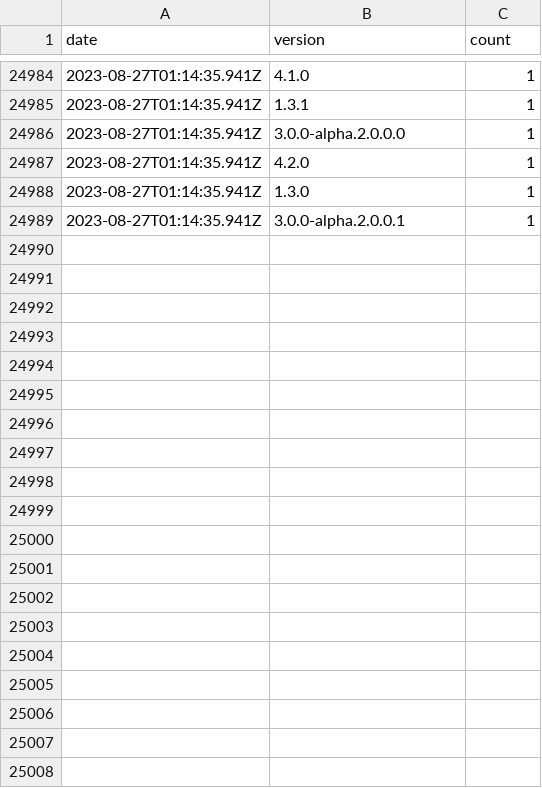
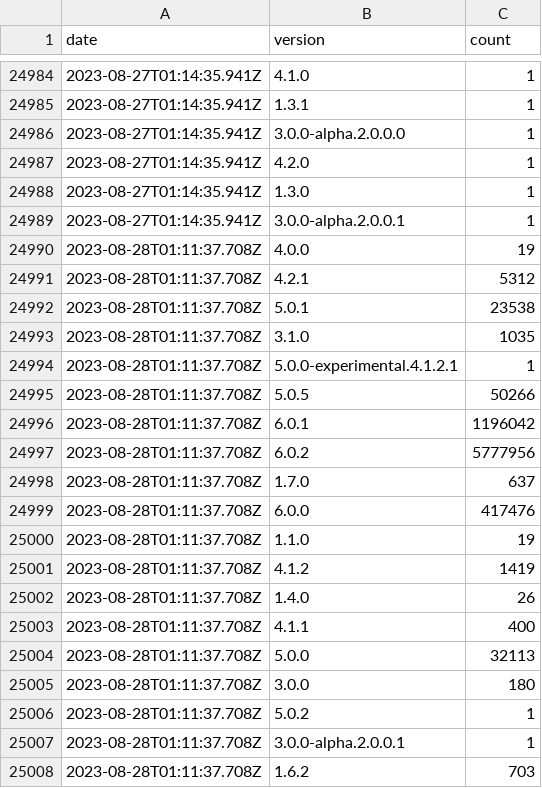
Before and after one commit to dubzzz/npm-counter-history, a CSV file: pure-rand.csv, drawn as a sheet; only a part is shown, gaps mark what is left out; the diff covers the shown part only; the diff names each change by its address in the sheet, - before the commit and + after, or states it on an @@ line.

```diff
--- a/pure-rand.csv
+++ b/pure-rand.csv
+row 24990: 2023-08-28T01:11:37.708Z | 4.0.0 | 19
+row 24991: 2023-08-28T01:11:37.708Z | 4.2.1 | 5312
+row 24992: 2023-08-28T01:11:37.708Z | 5.0.1 | 23538
+row 24993: 2023-08-28T01:11:37.708Z | 3.1.0 | 1035
+row 24994: 2023-08-28T01:11:37.708Z | 5.0.0-experimental.4.1.2.1 | 1
+row 24995: 2023-08-28T01:11:37.708Z | 5.0.5 | 50266
+row 24996: 2023-08-28T01:11:37.708Z | 6.0.1 | 1196042
+row 24997: 2023-08-28T01:11:37.708Z | 6.0.2 | 5777956
+row 24998: 2023-08-28T01:11:37.708Z | 1.7.0 | 637
+row 24999: 2023-08-28T01:11:37.708Z | 6.0.0 | 417476
+row 25000: 2023-08-28T01:11:37.708Z | 1.1.0 | 19
+row 25001: 2023-08-28T01:11:37.708Z | 4.1.2 | 1419
+row 25002: 2023-08-28T01:11:37.708Z | 1.4.0 | 26
+row 25003: 2023-08-28T01:11:37.708Z | 4.1.1 | 400
+row 25004: 2023-08-28T01:11:37.708Z | 5.0.0 | 32113
+row 25005: 2023-08-28T01:11:37.708Z | 3.0.0 | 180
+row 25006: 2023-08-28T01:11:37.708Z | 5.0.2 | 1
+row 25007: 2023-08-28T01:11:37.708Z | 3.0.0-alpha.2.0.0.1 | 1
+row 25008: 2023-08-28T01:11:37.708Z | 1.6.2 | 703
```
Also changed, not shown: 21 added rows elsewhere in this file, @fast-check--ava.csv, @fast-check--jest.csv, 8 other files.
